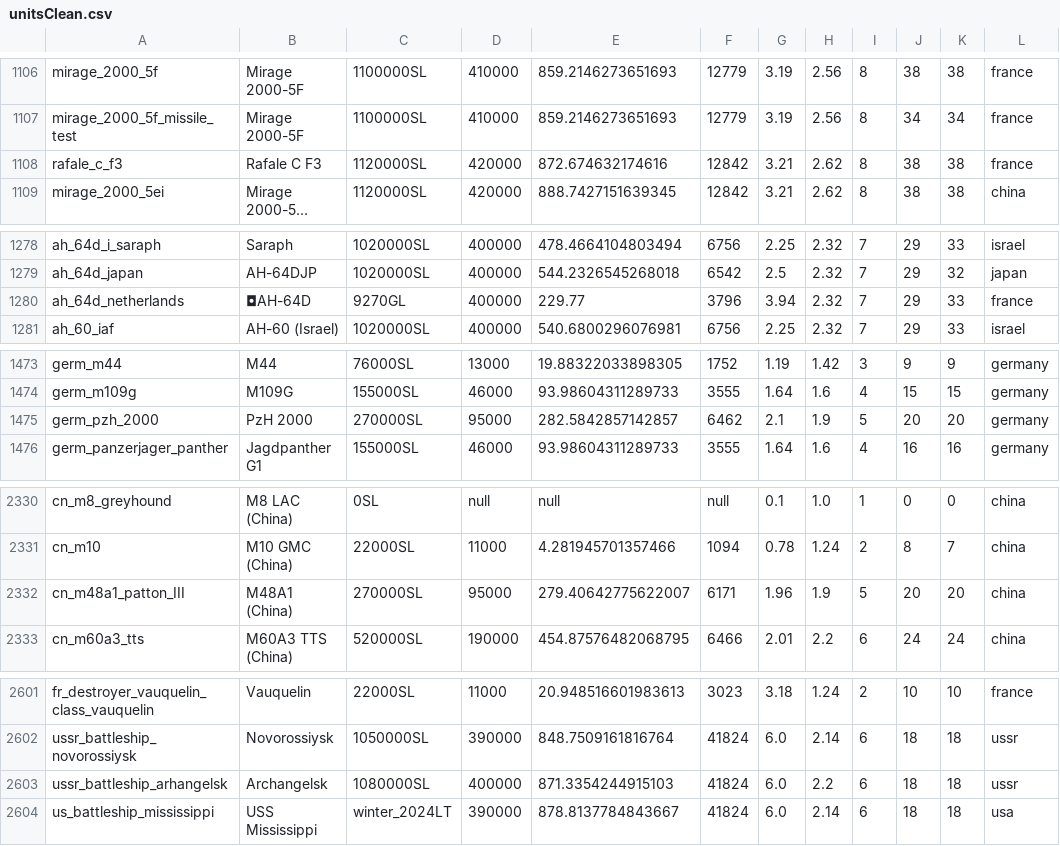
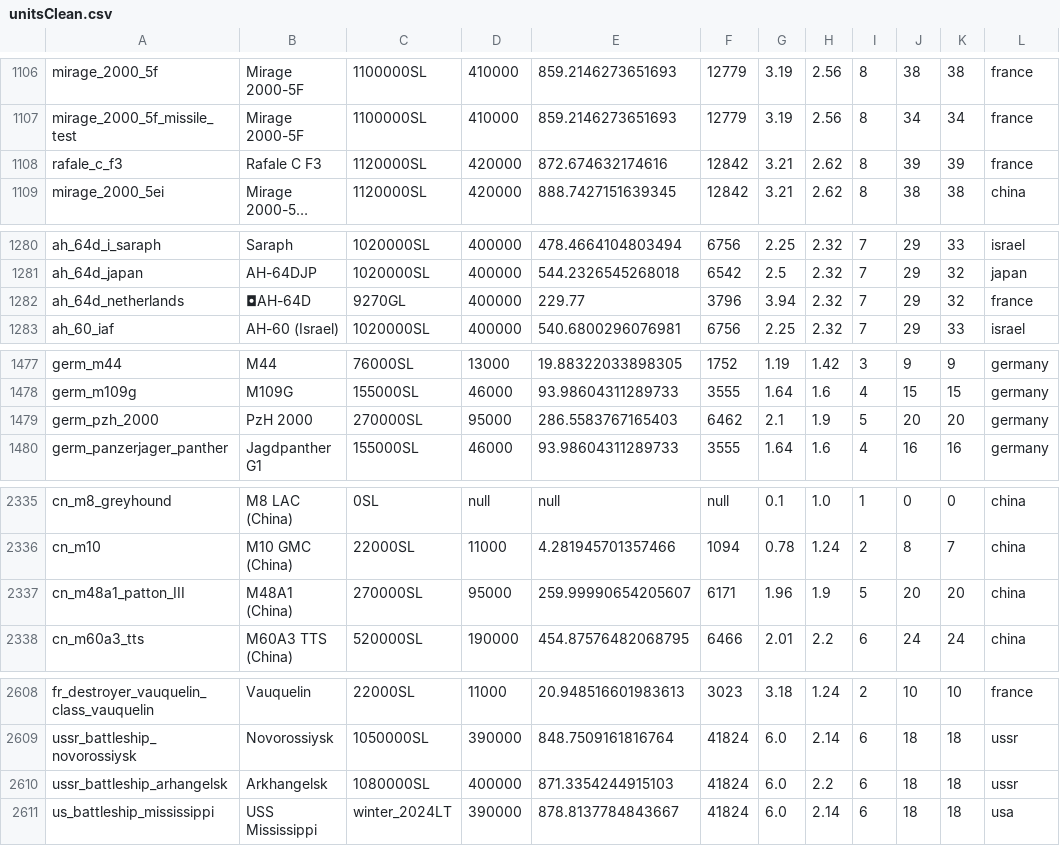
Before and after one commit to R11G/R11G.github.io, a CSV file: clicker/unitsClean.csv, drawn as a sheet; only a part is shown, gaps mark what is left out; long unchanged cells end in …; addresses are those after the commit; the diff covers the shown part only; the diff names each change by its address in the sheet, - before the commit and + after, or states it on an @@ line.

```diff
--- a/clicker/unitsClean.csv
+++ b/clicker/unitsClean.csv
-J1108: 38
+J1108: 39
-K1108: 38
+K1108: 39
-K1282: 33
+K1282: 32
-E1479: 282.5842857142857
+E1479: 286.5583767165403
-E2337: 279.40642775622007
+E2337: 259.99990654205607
-B2610: Archangelsk
+B2610: Arkhangelsk
```
Also changed, not shown: 11 added rows and 30 edited cells elsewhere in this file.
